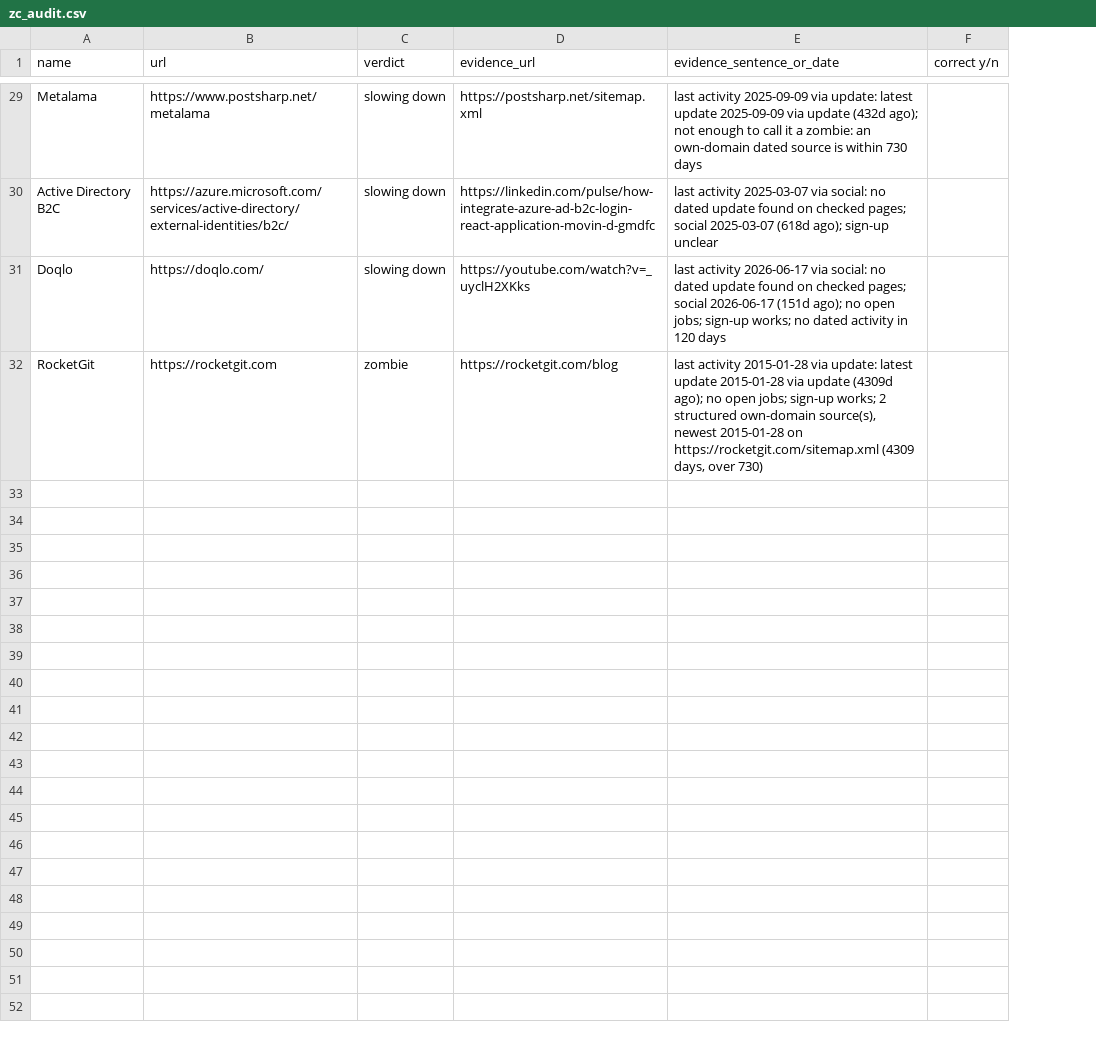
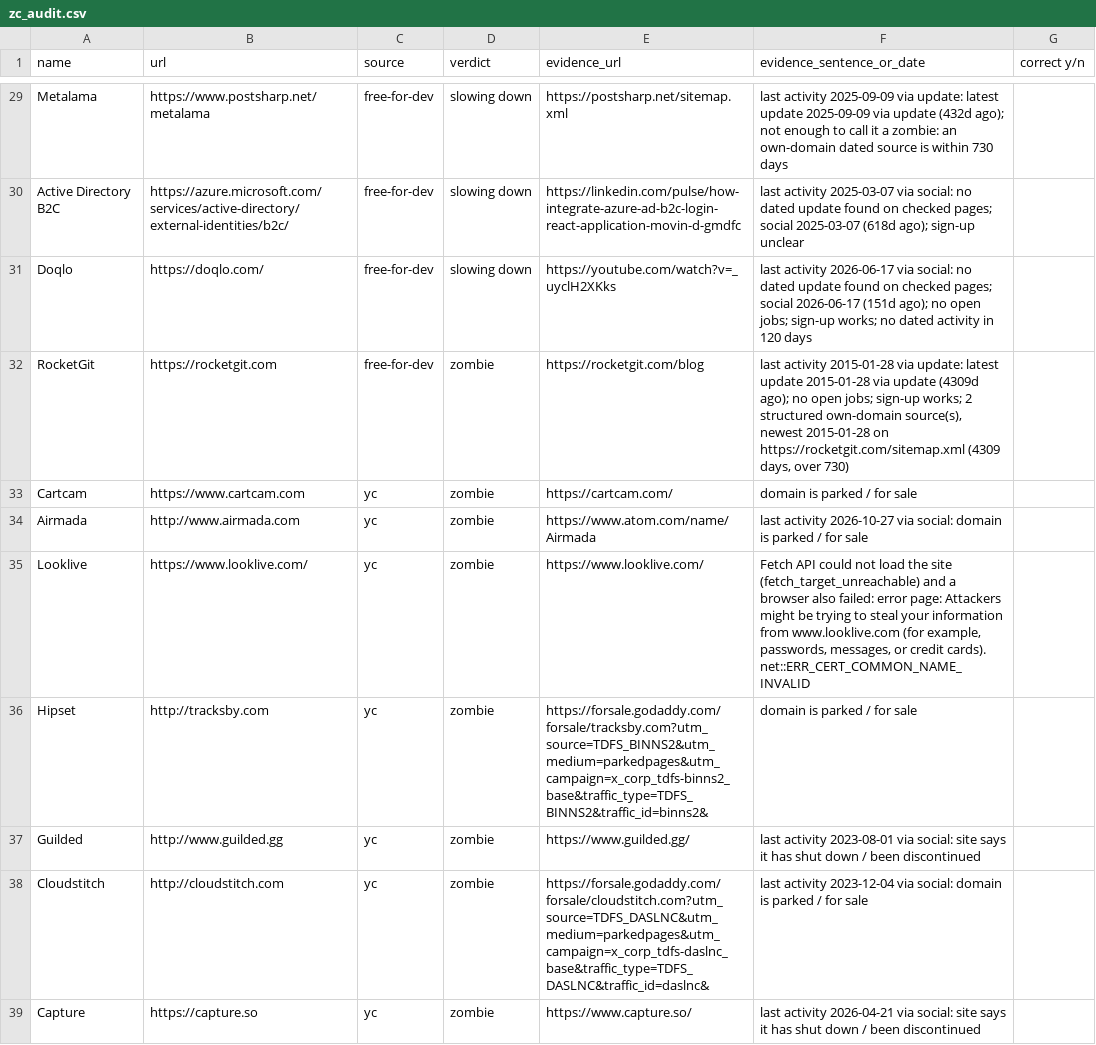
Before and after one commit to bsrikumar855-dot/zombiecheck-tinyfish, a CSV file: zc_audit.csv, drawn as a sheet; only a part is shown, gaps mark what is left out; the diff covers the shown part only; the diff names each change by its address in the sheet, - before the commit and + after, or states it on an @@ line.

```diff
--- a/zc_audit.csv
+++ b/zc_audit.csv
+column C (source), rows 29-32: all free-for-dev
+row 33: Cartcam | https://www.cartcam.com | yc | zombie | https://cartcam.com/ | domain is parked / for sale
+row 34: Airmada | http://www.airmada.com | yc | zombie | https://www.atom.com/name/Airmada | last activity 2026-10-27 via social: domain is parked / for sale
+row 35: Looklive | https://www.looklive.com/ | yc | zombie | https://www.looklive.com/ | Fetch API could not load the site (fetch_target_unreachable) and a browser also failed: error page: Attackers might be trying to steal your information from www.looklive.com (for example, passwords, messages, or credit cards). net::ERR_CERT_COMMON_NAME_INVALID
+row 36: Hipset | http://tracksby.com | yc | zombie | https://forsale.godaddy.com/forsale/tracksby.com?utm_source=TDFS_BINNS2&utm_medium=parkedpages&utm_campaign=x_corp_tdfs-binns2_base&traffic_type=TDFS_BINNS2&traffic_id=binns2& | domain is parked / for sale
+row 37: Guilded | http://www.guilded.gg | yc | zombie | https://www.guilded.gg/ | last activity 2023-08-01 via social: site says it has shut down / been discontinued
+row 38: Cloudstitch | http://cloudstitch.com | yc | zombie | https://forsale.godaddy.com/forsale/cloudstitch.com?utm_source=TDFS_DASLNC&utm_medium=parkedpages&utm_campaign=x_corp_tdfs-daslnc_base&traffic_type=TDFS_DASLNC&traffic_id=daslnc& | last activity 2023-12-04 via social: domain is parked / for sale
+row 39: Capture | https://capture.so | yc | zombie | https://www.capture.so/ | last activity 2026-04-21 via social: site says it has shut down / been discontinued
```
Also changed, not shown: 7 added rows elsewhere in this file, 2 other files.
